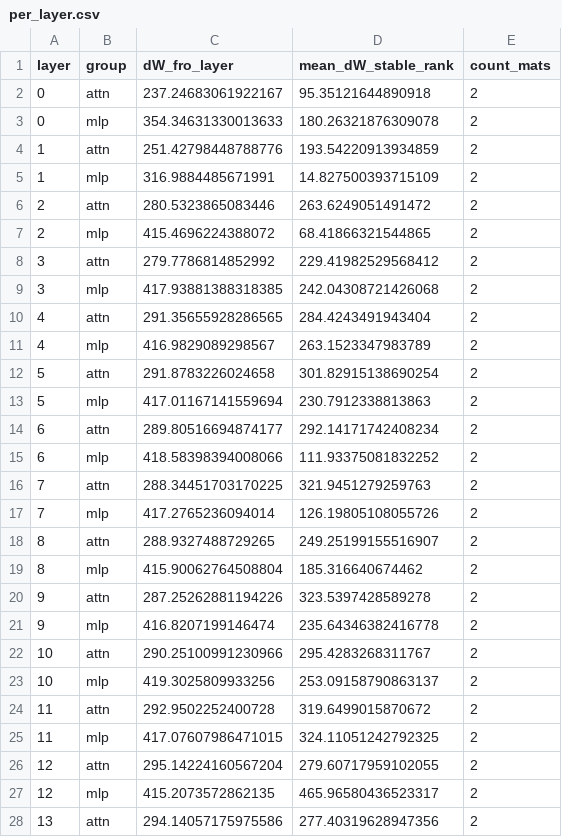
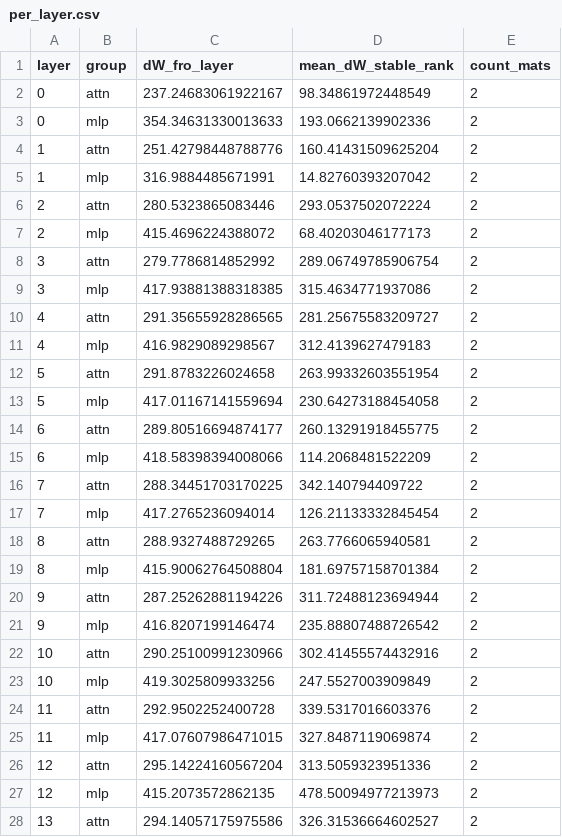
Before and after one commit to jammastergirish/CambridgeERA, a CSV file: outputs/param_stats/EleutherAI_deep-ignorance-unfiltered__to__EleutherAI_deep-ignorance-e2e-strong-filter/per_layer.csv, drawn as a sheet; only a part is shown; the diff covers the shown part only.

```diff
--- a/outputs/param_stats/EleutherAI_deep-ignorance-unfiltered__to__EleutherAI_deep-ignorance-e2e-strong-filter/per_layer.csv
+++ b/outputs/param_stats/EleutherAI_deep-ignorance-unfiltered__to__EleutherAI_deep-ignorance-e2e-strong-filter/per_layer.csv
@@ -1,28 +1,28 @@
 layer,group,dW_fro_layer,mean_dW_stable_rank,count_mats
-0,attn,237.24683061922167,95.35121644890918,2
-0,mlp,354.34631330013633,180.26321876309078,2
-1,attn,251.42798448788776,193.54220913934859,2
-1,mlp,316.9884485671991,14.827500393715109,2
-2,attn,280.5323865083446,263.6249051491472,2
-2,mlp,415.4696224388072,68.41866321544865,2
-3,attn,279.7786814852992,229.41982529568412,2
-3,mlp,417.93881388318385,242.04308721426068,2
-4,attn,291.35655928286565,284.4243491943404,2
-4,mlp,416.9829089298567,263.1523347983789,2
-5,attn,291.8783226024658,301.82915138690254,2
-5,mlp,417.01167141559694,230.7912338813863,2
-6,attn,289.80516694874177,292.14171742408234,2
-6,mlp,418.58398394008066,111.93375081832252,2
-7,attn,288.34451703170225,321.9451279259763,2
-7,mlp,417.2765236094014,126.19805108055726,2
-8,attn,288.9327488729265,249.25199155516907,2
-8,mlp,415.90062764508804,185.316640674462,2
-9,attn,287.25262881194226,323.5397428589278,2
-9,mlp,416.8207199146474,235.64346382416778,2
-10,attn,290.25100991230966,295.4283268311767,2
-10,mlp,419.3025809933256,253.09158790863137,2
-11,attn,292.9502252400728,319.6499015870672,2
-11,mlp,417.07607986471015,324.11051242792325,2
-12,attn,295.14224160567204,279.60717959102055,2
-12,mlp,415.2073572862135,465.96580436523317,2
-13,attn,294.14057175975586,277.40319628947356,2
+0,attn,237.24683061922167,98.34861972448549,2
+0,mlp,354.34631330013633,193.0662139902336,2
+1,attn,251.42798448788776,160.41431509625204,2
+1,mlp,316.9884485671991,14.82760393207042,2
+2,attn,280.5323865083446,293.0537502072224,2
+2,mlp,415.4696224388072,68.40203046177173,2
+3,attn,279.7786814852992,289.06749785906754,2
+3,mlp,417.93881388318385,315.4634771937086,2
+4,attn,291.35655928286565,281.25675583209727,2
+4,mlp,416.9829089298567,312.4139627479183,2
+5,attn,291.8783226024658,263.99332603551954,2
+5,mlp,417.01167141559694,230.64273188454058,2
+6,attn,289.80516694874177,260.13291918455775,2
+6,mlp,418.58398394008066,114.2068481522209,2
+7,attn,288.34451703170225,342.140794409722,2
+7,mlp,417.2765236094014,126.21133332845454,2
+8,attn,288.9327488729265,263.7766065940581,2
+8,mlp,415.90062764508804,181.69757158701384,2
+9,attn,287.25262881194226,311.72488123694944,2
+9,mlp,416.8207199146474,235.88807488726542,2
+10,attn,290.25100991230966,302.41455574432916,2
+10,mlp,419.3025809933256,247.5527003909849,2
+11,attn,292.9502252400728,339.5317016603376,2
+11,mlp,417.07607986471015,327.8487119069874,2
+12,attn,295.14224160567204,313.5059323951336,2
+12,mlp,415.2073572862135,478.50094977213973,2
+13,attn,294.14057175975586,326.31536664602527,2
```
Also changed, not shown: 37 edited cells elsewhere in this file, outputs/param_stats/EleutherAI_deep-ignorance-unfiltered__to__EleutherAI_deep-ignorance-e2e-strong-filter/per_matrix.csv, outputs/param_stats/EleutherAI_deep-ignorance-unfiltered__to__EleutherAI_deep-ignorance-unfiltered-cb-lat/per_layer.csv, 7 other files.
